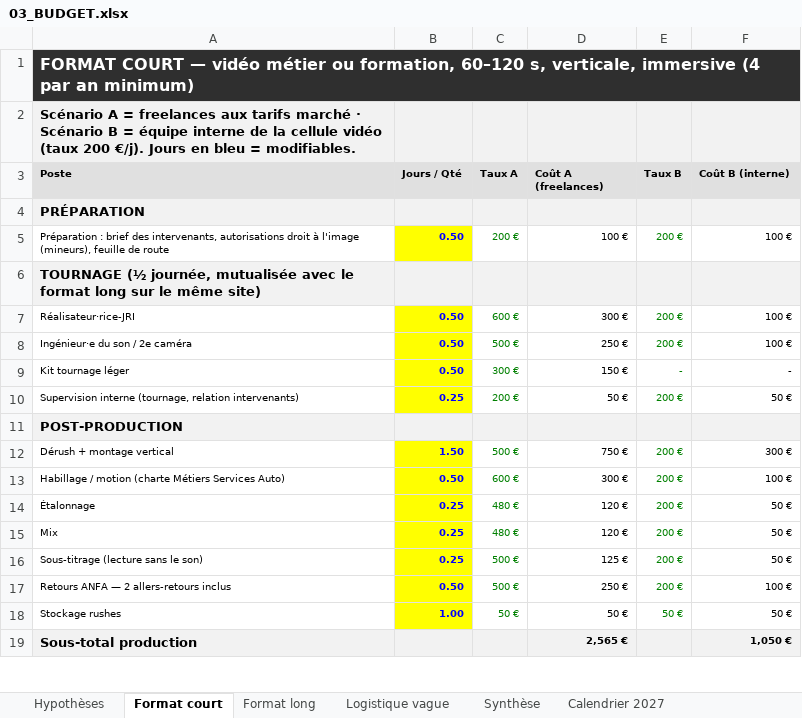
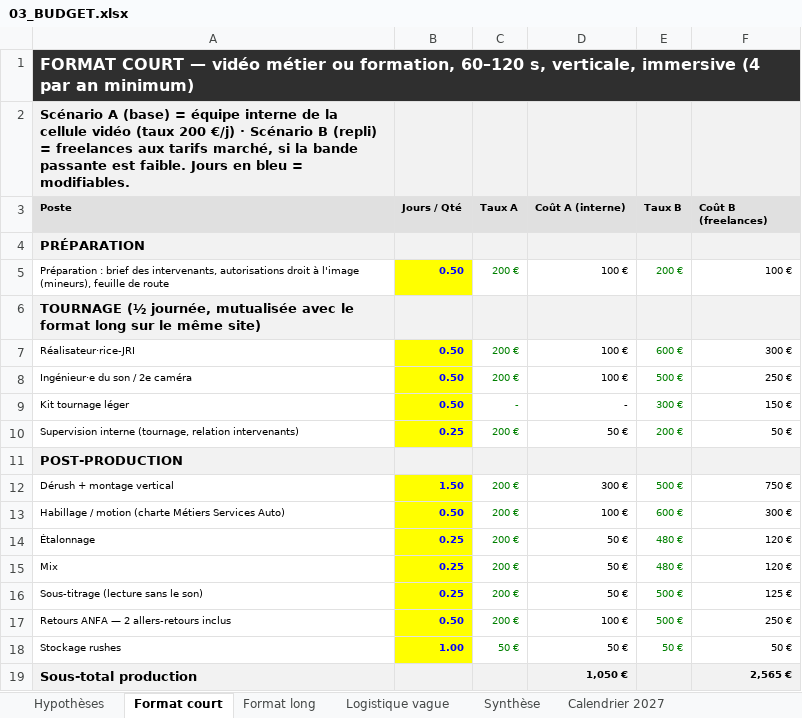
Before and after one commit to RealCoolclint/cellule-video-ao, an Excel workbook: ao/anfa-2027/03_BUDGET.xlsx, sheet Format court, drawn as a sheet; only a part is shown; values as stored, in another font and other column widths than the file's, no borders; the diff covers the shown part only; the diff names each change by its address in the sheet, - before the commit and + after, or states it on an @@ line.

```diff
--- a/ao/anfa-2027/03_BUDGET.xlsx (sheet Format court)
+++ b/ao/anfa-2027/03_BUDGET.xlsx (sheet Format court)
-A2 (Poste): Scénario A = freelances aux tarifs marché · Scénario B = équipe interne de la cellule vidéo (taux 200 €/j). Jours en…
+A2 (Poste): Scénario A (base) = équipe interne de la cellule vidéo (taux 200 €/j) · Scénario B (repli) = freelances aux tarifs marché, si la bande passante est faible. Jours en…
-D3: Coût A (freelances)
+D3: Coût A (interne)
-F3: Coût B (interne)
+F3: Coût B (freelances)
-C7 (Taux A): 600 €
+C7 (Taux A): 200 €
-D7 (Coût A (interne)): 300 €
+D7 (Coût A (interne)): 100 €
-E7 (Taux B): 200 €
+E7 (Taux B): 600 €
-F7 (Coût B (freelances)): 100 €
+F7 (Coût B (freelances)): 300 €
-C8 (Taux A): 500 €
+C8 (Taux A): 200 €
-D8 (Coût A (interne)): 250 €
+D8 (Coût A (interne)): 100 €
-E8 (Taux B): 200 €
+E8 (Taux B): 500 €
-F8 (Coût B (freelances)): 100 €
+F8 (Coût B (freelances)): 250 €
-C9 (Taux A): 300 €
+C9 (Taux A): -
-D9 (Coût A (interne)): 150 €
+D9 (Coût A (interne)): -
-E9 (Taux B): -
+E9 (Taux B): 300 €
-F9 (Coût B (freelances)): -
+F9 (Coût B (freelances)): 150 €
-C12 (Taux A): 500 €
+C12 (Taux A): 200 €
-D12 (Coût A (interne)): 750 €
+D12 (Coût A (interne)): 300 €
-E12 (Taux B): 200 €
+E12 (Taux B): 500 €
-F12 (Coût B (freelances)): 300 €
+F12 (Coût B (freelances)): 750 €
-C13 (Taux A): 600 €
+C13 (Taux A): 200 €
-D13 (Coût A (interne)): 300 €
+D13 (Coût A (interne)): 100 €
-E13 (Taux B): 200 €
+E13 (Taux B): 600 €
-F13 (Coût B (freelances)): 100 €
+F13 (Coût B (freelances)): 300 €
-C14:C15 (Taux A): 480 €
+C14:C15 (Taux A): 200 €
-D14:D15 (Coût A (interne)): 120 €
+D14:D15 (Coût A (interne)): 50 €
-E14:E15 (Taux B): 200 €
+E14:E15 (Taux B): 480 €
-F14:F15 (Coût B (freelances)): 50 €
+F14:F15 (Coût B (freelances)): 120 €
-C16:C17 (Taux A): 500 €
+C16:C17 (Taux A): 200 €
-D16 (Coût A (interne)): 125 €
+D16 (Coût A (interne)): 50 €
-E16:E17 (Taux B): 200 €
+E16:E17 (Taux B): 500 €
-F16 (Coût B (freelances)): 50 €
+F16 (Coût B (freelances)): 125 €
-D17 (Coût A (interne)): 250 €
+D17 (Coût A (interne)): 100 €
-F17 (Coût B (freelances)): 100 €
+F17 (Coût B (freelances)): 250 €
-D19 (Coût A (interne)): 2,565 €
+D19 (Coût A (interne)): 1,050 €
-F19 (Coût B (freelances)): 1,050 €
+F19 (Coût B (freelances)): 2,565 €
```
Also changed, not shown: 8 edited cells elsewhere in this sheet, sheet Format long, sheet Synthèse, sheet Calendrier 2027, sheet Hypothèses, 3 other files.
